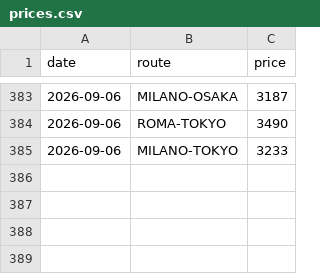
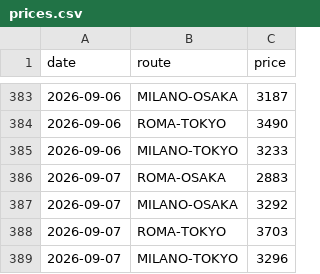
Before and after one commit to darkgullgray/flight-monitor-japan, a CSV file: prices.csv, drawn as a sheet; only a part is shown, gaps mark what is left out; the diff names each change by its address in the sheet, - before the commit and + after, or states it on an @@ line.

```diff
--- a/prices.csv
+++ b/prices.csv
+row 386: 2026-09-07 | ROMA-OSAKA | 2883
+row 387: 2026-09-07 | MILANO-OSAKA | 3292
+row 388: 2026-09-07 | ROMA-TOKYO | 3703
+row 389: 2026-09-07 | MILANO-TOKYO | 3296
```
